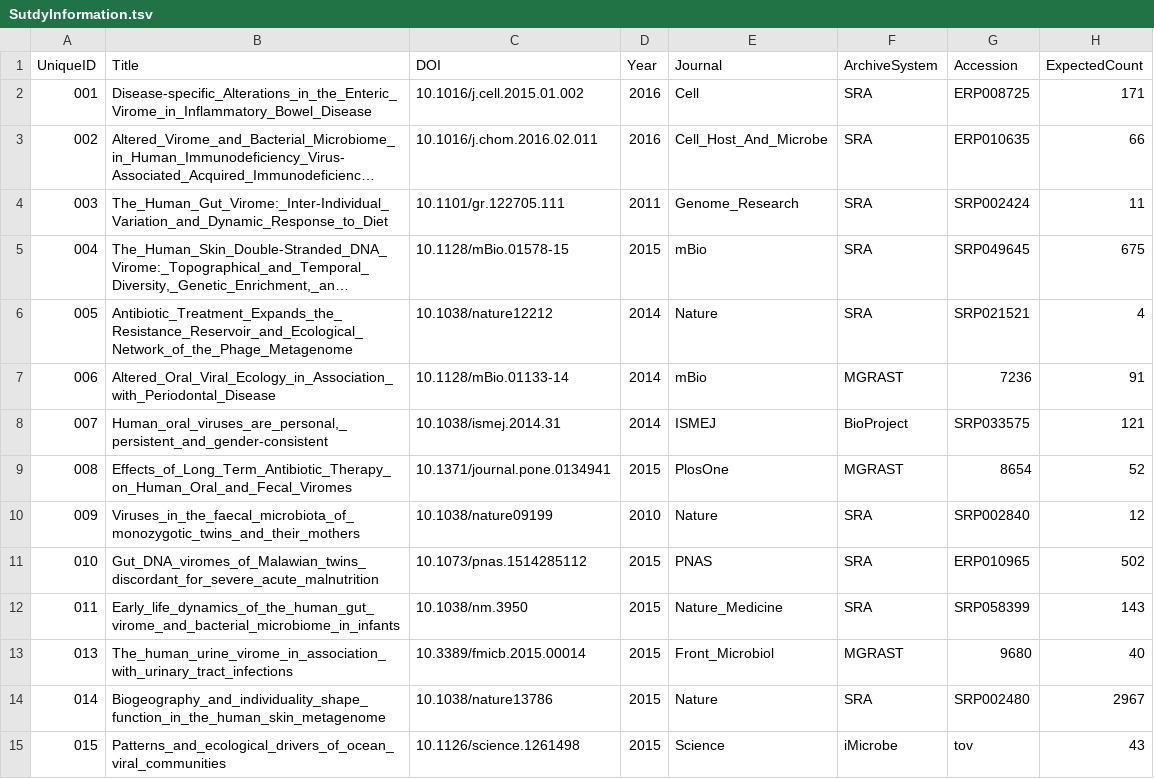
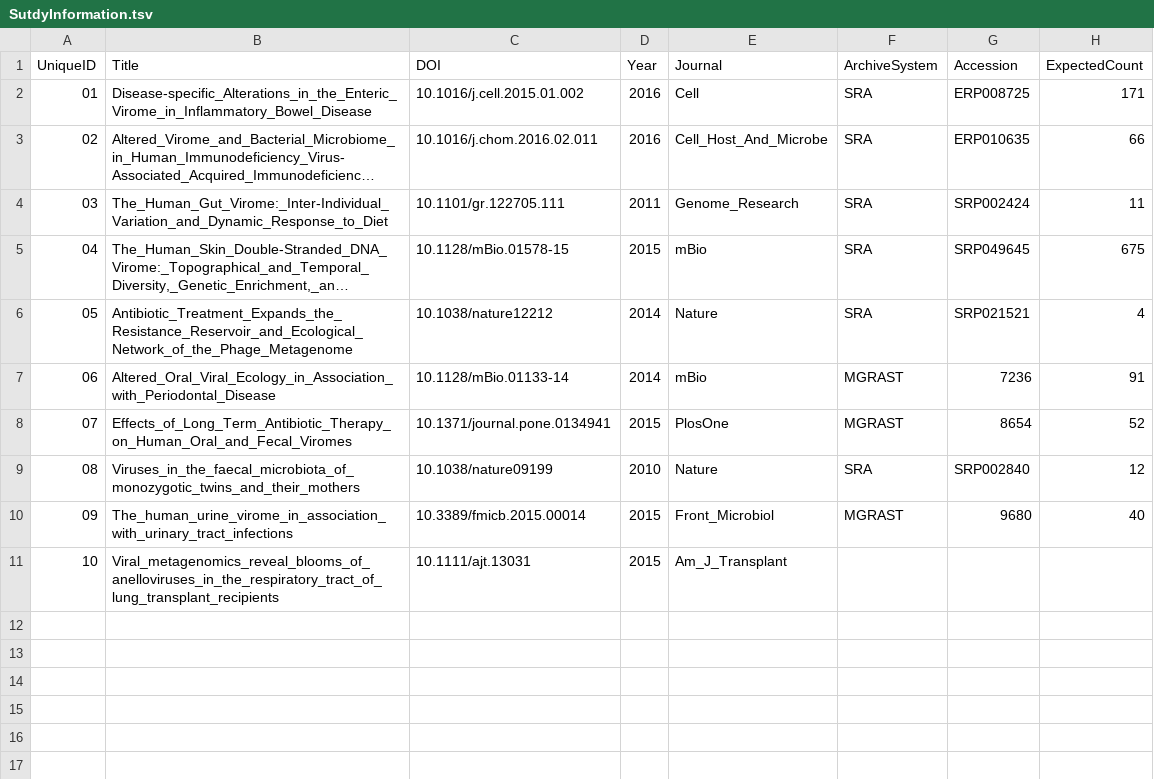
Before and after one commit to SchlossLab/Hannigan_ConjunctisViribus_ploscompbio_2018, a TSV file: data/PublishedDatasets/SutdyInformation.tsv, drawn as a sheet; long unchanged cells end in …; removed rows and columns are numbered as before the commit, all else as after; the diff names each change by its address in the sheet, - before the commit and + after, or states it on an @@ line.

Commit message:
Updated the study information page.

```diff
--- a/data/PublishedDatasets/SutdyInformation.tsv
+++ b/data/PublishedDatasets/SutdyInformation.tsv
-A2 (UniqueID): 001
+A2 (UniqueID): 01
-A3 (UniqueID): 002
+A3 (UniqueID): 02
-A4 (UniqueID): 003
+A4 (UniqueID): 03
-A5 (UniqueID): 004
+A5 (UniqueID): 04
-A6 (UniqueID): 005
+A6 (UniqueID): 05
-A7 (UniqueID): 006
+A7 (UniqueID): 06
-row 8: 007 | Human_oral_viruses_are_personal,_persistent_and_gender-consistent | 10.1038/ismej.2014.31 | 2014 | ISMEJ | BioProject | SRP033575 | 121
-A8 (UniqueID): 008
+A8 (UniqueID): 07
-A9 (UniqueID): 009
+A9 (UniqueID): 08
-row 11: 010 | Gut_DNA_viromes_of_Malawian_twins_discordant_for_severe_acute_malnutrition | 10.1073/pnas.1514285112 | 2015 | PNAS | SRA | ERP010965 | 502
-row 12: 011 | Early_life_dynamics_of_the_human_gut_virome_and_bacterial_microbiome_in_infants | 10.1038/nm.3950 | 2015 | Nature_Medicine | SRA | SRP058399 | 143
-A10 (UniqueID): 013
+A10 (UniqueID): 09
-row 14: 014 | Biogeography_and_individuality_shape_function_in_the_human_skin_metagenome | 10.1038/nature13786 | 2015 | Nature | SRA | SRP002480 | 2967
-row 15: 015 | Patterns_and_ecological_drivers_of_ocean_viral_communities | 10.1126/science.1261498 | 2015 | Science | iMicrobe | tov | 43
+row 11: 10 | Viral_metagenomics_reveal_blooms_of_anelloviruses_in_the_respiratory_tract_of_lung_transplant_recipients | 10.1111/ajt.13031 | 2015 | Am_J_Transplant
```
